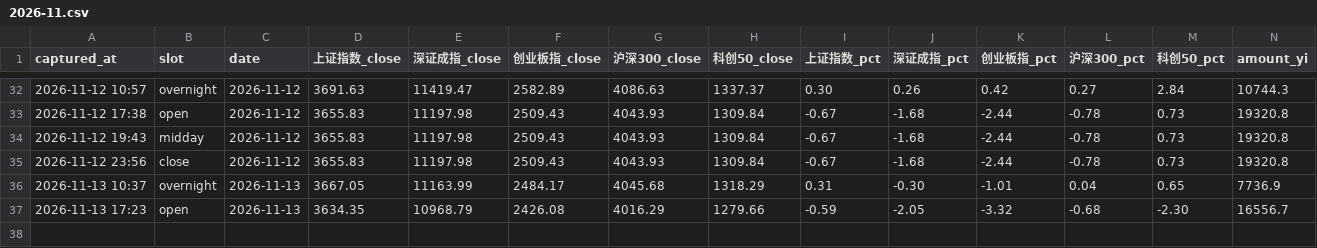
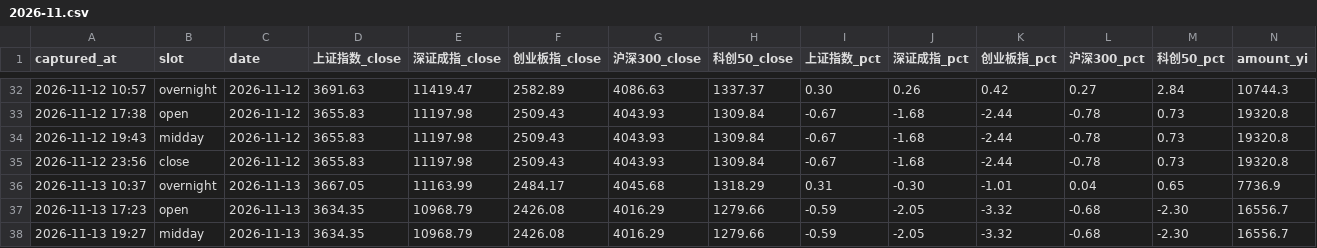
Before and after one commit to ychenfen/a-share-daily, a CSV file: data/pulses/2026-11.csv, drawn as a sheet; only a part is shown, gaps mark what is left out; rows hold the shown columns only; the diff names each change by its address in the sheet, - before the commit and + after, or states it on an @@ line.

Commit message:
chore(pulse): 2026-11-13 午间脉搏

```diff
--- a/data/pulses/2026-11.csv
+++ b/data/pulses/2026-11.csv
+row 38: 2026-11-13 19:27 | midday | 2026-11-13 | 3634.35 | 10968.79 | 2426.08 | 4016.29 | 1279.66 | -0.59 | -2.05 | -3.32 | -0.68 | -2.30 | 16556.7
```
Also changed, not shown: data/signals/2026.csv, 9 other files.
